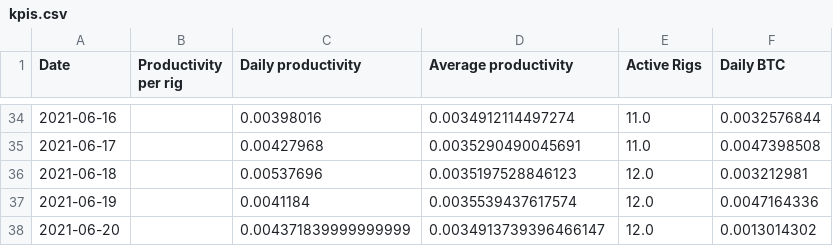
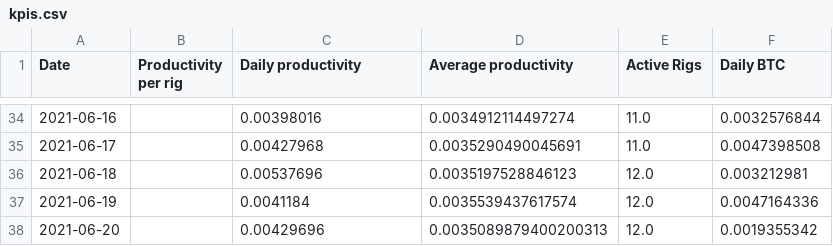
Before and after one commit to Mentalustig/Bitcoindashboard, a CSV file: kpis.csv, drawn as a sheet; only a part is shown, gaps mark what is left out.

```diff
--- a/kpis.csv
+++ b/kpis.csv
@@ -37,2 +37,2 @@ Date,Productivity per rig,Daily productivity,Average productivity,Active Rigs,Da
 2021-06-19,,0.0041184,0.0035539437617574,12.0,0.0047164336
-2021-06-20,,0.004371839999999999,0.0034913739396466147,12.0,0.0013014302
+2021-06-20,,0.00429696,0.0035089879400200313,12.0,0.0019355342
```
Also changed, not shown: getrig.csv, totalvalue.csv, 2 other files.
